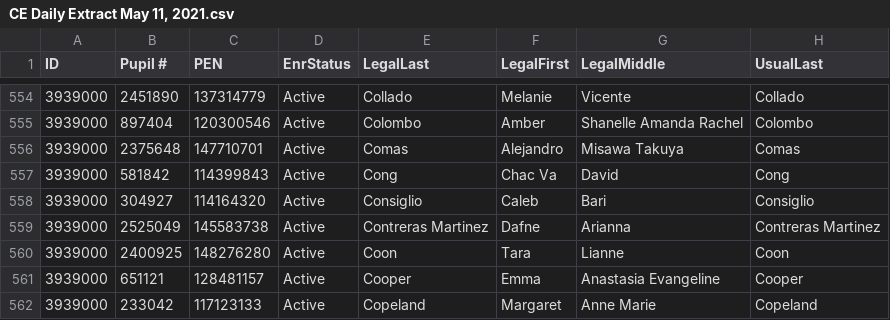
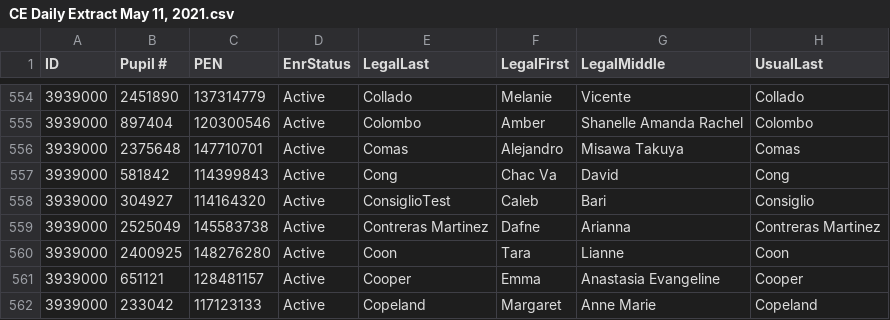
Before and after one commit to dsteinervsbbcca/hello-world, a CSV file: CE Daily Extract May 11, 2021.csv, drawn as a sheet; only a part is shown, gaps mark what is left out; the diff names each change by its address in the sheet, - before the commit and + after, or states it on an @@ line.

Commit message:
Update CE Daily Extract May 11, 2021.csv
modified May 13 2021

```diff
--- a/CE Daily Extract May 11, 2021.csv
+++ b/CE Daily Extract May 11, 2021.csv
-E558 (LegalLast): Consiglio
+E558 (LegalLast): ConsiglioTest
```
